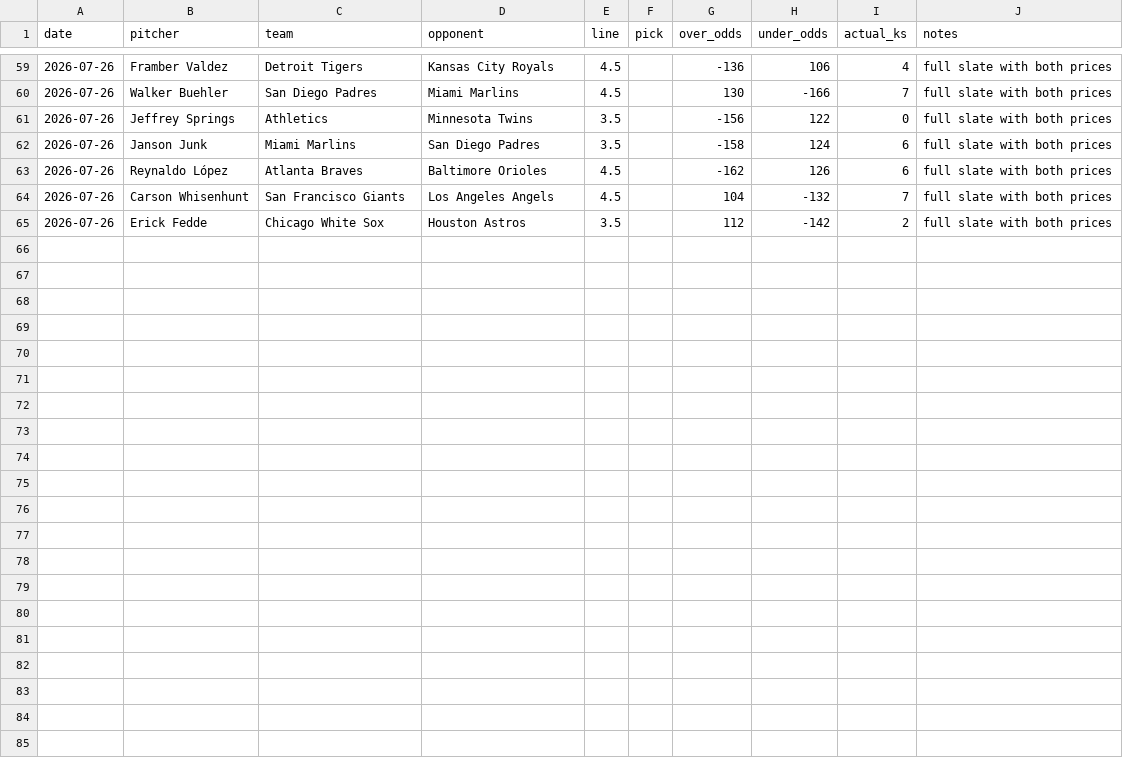
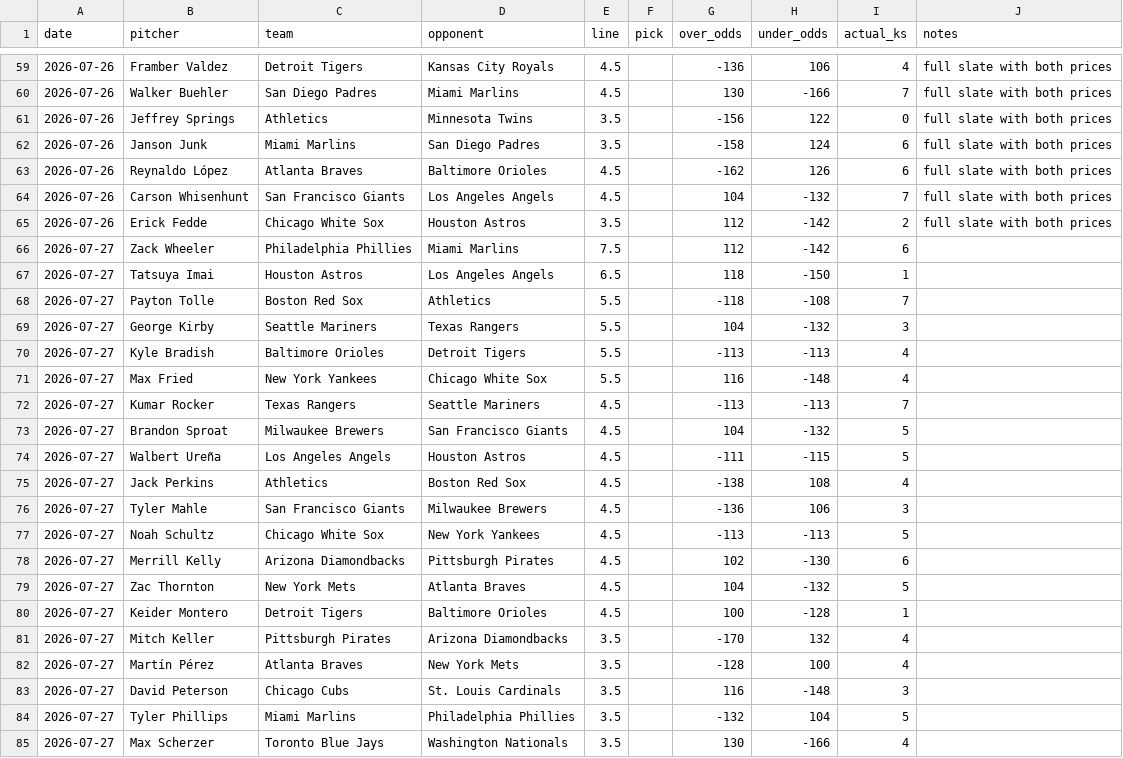
Before and after one commit to alvin-pl/mlb_strikeout, a CSV file: screenshot_results.csv, drawn as a sheet; only a part is shown, gaps mark what is left out.

```diff
--- a/screenshot_results.csv
+++ b/screenshot_results.csv
@@ -65 +65,21 @@ date,pitcher,team,opponent,line,pick,over_odds,under_odds,actual_ks,notes
 2026-07-26,Erick Fedde,Chicago White Sox,Houston Astros,3.5,,112,-142,2,full slate with both prices
+2026-07-27,Zack Wheeler,Philadelphia Phillies,Miami Marlins,7.5,,112,-142,6,
+2026-07-27,Tatsuya Imai,Houston Astros,Los Angeles Angels,6.5,,118,-150,1,
+2026-07-27,Payton Tolle,Boston Red Sox,Athletics,5.5,,-118,-108,7,
+2026-07-27,George Kirby,Seattle Mariners,Texas Rangers,5.5,,104,-132,3,
+2026-07-27,Kyle Bradish,Baltimore Orioles,Detroit Tigers,5.5,,-113,-113,4,
+2026-07-27,Max Fried,New York Yankees,Chicago White Sox,5.5,,116,-148,4,
+2026-07-27,Kumar Rocker,Texas Rangers,Seattle Mariners,4.5,,-113,-113,7,
+2026-07-27,Brandon Sproat,Milwaukee Brewers,San Francisco Giants,4.5,,104,-132,5,
+2026-07-27,Walbert Ureña,Los Angeles Angels,Houston Astros,4.5,,-111,-115,5,
+2026-07-27,Jack Perkins,Athletics,Boston Red Sox,4.5,,-138,108,4,
+2026-07-27,Tyler Mahle,San Francisco Giants,Milwaukee Brewers,4.5,,-136,106,3,
+2026-07-27,Noah Schultz,Chicago White Sox,New York Yankees,4.5,,-113,-113,5,
+2026-07-27,Merrill Kelly,Arizona Diamondbacks,Pittsburgh Pirates,4.5,,102,-130,6,
+2026-07-27,Zac Thornton,New York Mets,Atlanta Braves,4.5,,104,-132,5,
+2026-07-27,Keider Montero,Detroit Tigers,Baltimore Orioles,4.5,,100,-128,1,
+2026-07-27,Mitch Keller,Pittsburgh Pirates,Arizona Diamondbacks,3.5,,-170,132,4,
+2026-07-27,Martín Pérez,Atlanta Braves,New York Mets,3.5,,-128,100,4,
+2026-07-27,David Peterson,Chicago Cubs,St. Louis Cardinals,3.5,,116,-148,3,
+2026-07-27,Tyler Phillips,Miami Marlins,Philadelphia Phillies,3.5,,-132,104,5,
+2026-07-27,Max Scherzer,Toronto Blue Jays,Washington Nationals,3.5,,130,-166,4,
```
Also changed, not shown: 4 other files.
